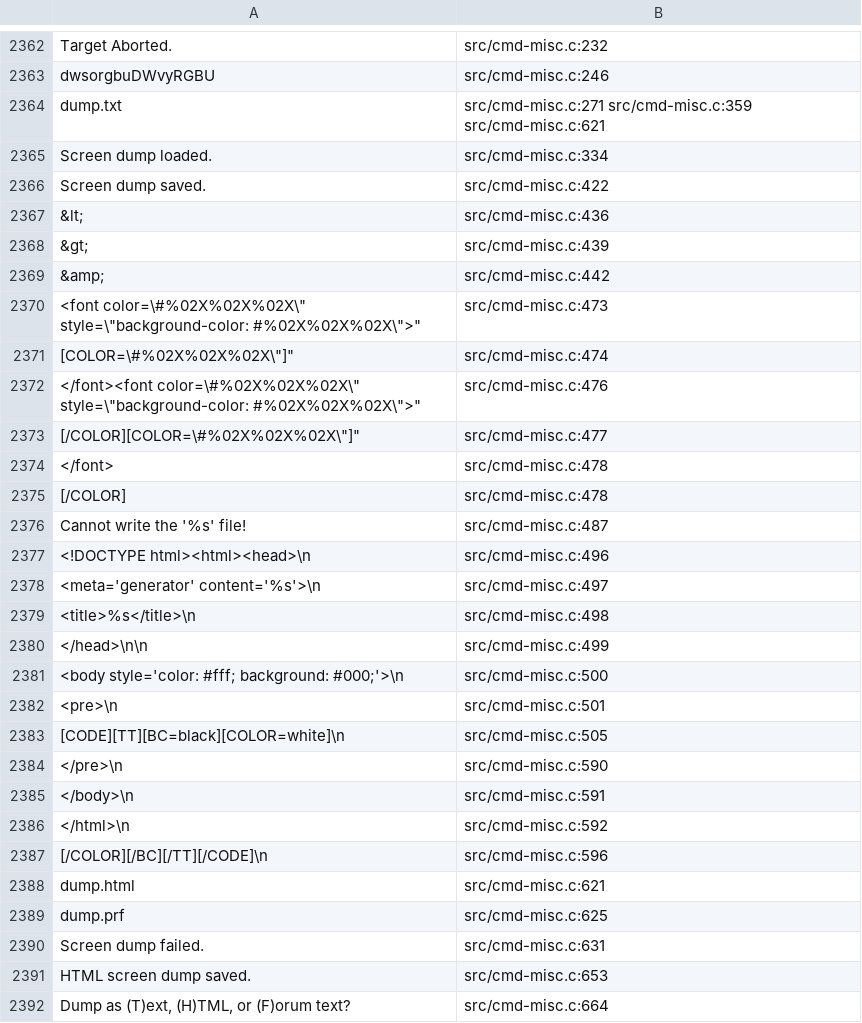
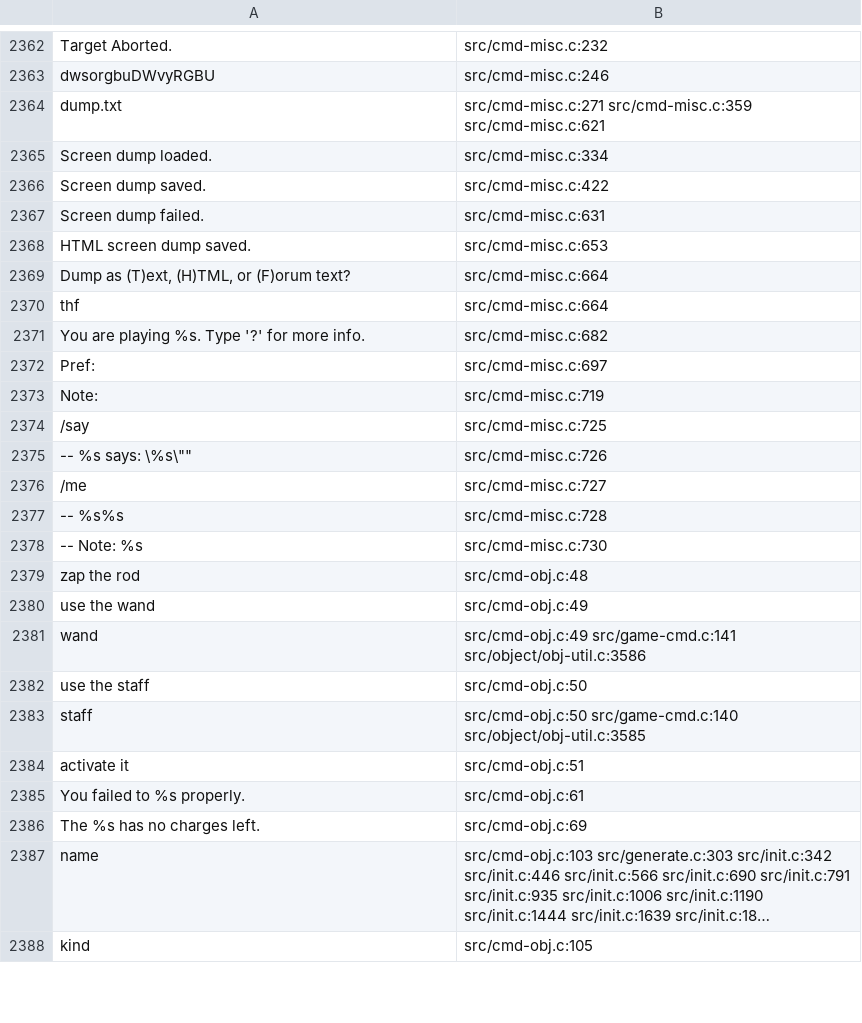
Before and after one commit to tpimh/angband-r, a TSV file: strings.tsv, drawn as a sheet; only a part is shown, gaps mark what is left out; the shorter side is filled out with more unchanged rows; long unchanged cells end in …; the diff names each change by its address in the sheet, - before the commit and + after, or states it on an @@ line.

Commit message:
delete some untranslatable strings

```diff
--- a/strings.tsv
+++ b/strings.tsv
-row 2367: &lt; | src/cmd-misc.c:436
-row 2368: &gt; | src/cmd-misc.c:439
-row 2369: &amp; | src/cmd-misc.c:442
-row 2370: <font color=\#%02X%02X%02X\" style=\"background-color: #%02X%02X%02X\">" | src/cmd-misc.c:473
-row 2371: [COLOR=\#%02X%02X%02X\"]" | src/cmd-misc.c:474
-row 2372: </font><font color=\#%02X%02X%02X\" style=\"background-color: #%02X%02X%02X\">" | src/cmd-misc.c:476
-row 2373: [/COLOR][COLOR=\#%02X%02X%02X\"]" | src/cmd-misc.c:477
-row 2374: </font> | src/cmd-misc.c:478
-row 2375: [/COLOR] | src/cmd-misc.c:478
-row 2376: Cannot write the '%s' file! | src/cmd-misc.c:487
-row 2377: <!DOCTYPE html><html><head>\n | src/cmd-misc.c:496
-row 2378: <meta='generator' content='%s'>\n | src/cmd-misc.c:497
-row 2379: <title>%s</title>\n | src/cmd-misc.c:498
-row 2380: </head>\n\n | src/cmd-misc.c:499
-row 2381: <body style='color: #fff; background: #000;'>\n | src/cmd-misc.c:500
-row 2382: <pre>\n | src/cmd-misc.c:501
-row 2383: [CODE][TT][BC=black][COLOR=white]\n | src/cmd-misc.c:505
-row 2384: </pre>\n | src/cmd-misc.c:590
-row 2385: </body>\n | src/cmd-misc.c:591
-row 2386: </html>\n | src/cmd-misc.c:592
-row 2387: [/COLOR][/BC][/TT][/CODE]\n | src/cmd-misc.c:596
-row 2388: dump.html | src/cmd-misc.c:621
-row 2389: dump.prf | src/cmd-misc.c:625
```
